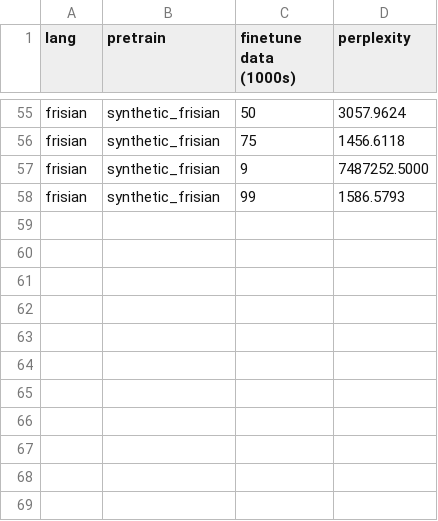
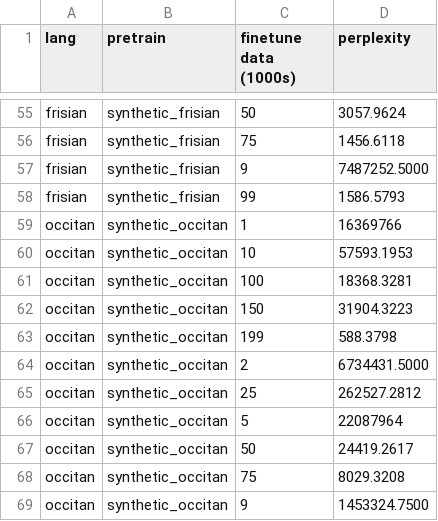
Before and after one commit to william-galvin/synthetic-language-transfer-llm, a CSV file: outputs/finetune_results.csv, drawn as a sheet; only a part is shown, gaps mark what is left out; the diff names each change by its address in the sheet, - before the commit and + after, or states it on an @@ line.

Commit message:
Update finetune_results.csv

```diff
--- a/outputs/finetune_results.csv
+++ b/outputs/finetune_results.csv
+row 59: occitan | synthetic_occitan | 1 | 16369766
+row 60: occitan | synthetic_occitan | 10 | 57593.1953
+row 61: occitan | synthetic_occitan | 100 | 18368.3281
+row 62: occitan | synthetic_occitan | 150 | 31904.3223
+row 63: occitan | synthetic_occitan | 199 | 588.3798
+row 64: occitan | synthetic_occitan | 2 | 6734431.5000
+row 65: occitan | synthetic_occitan | 25 | 262527.2812
+row 66: occitan | synthetic_occitan | 5 | 22087964
+row 67: occitan | synthetic_occitan | 50 | 24419.2617
+row 68: occitan | synthetic_occitan | 75 | 8029.3208
+row 69: occitan | synthetic_occitan | 9 | 1453324.7500
```
